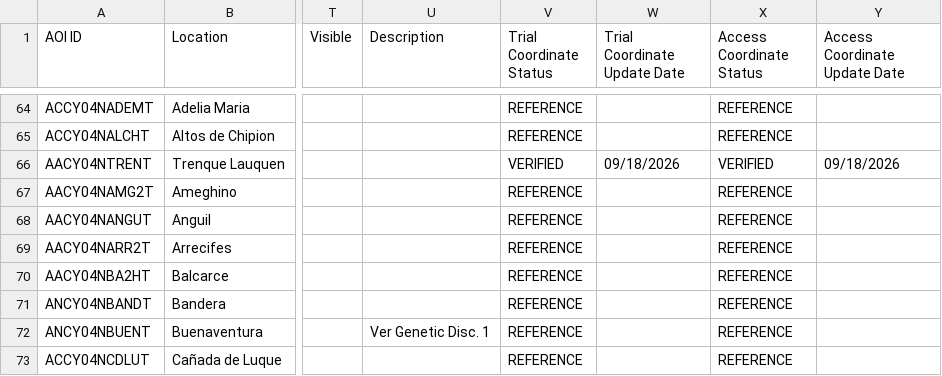
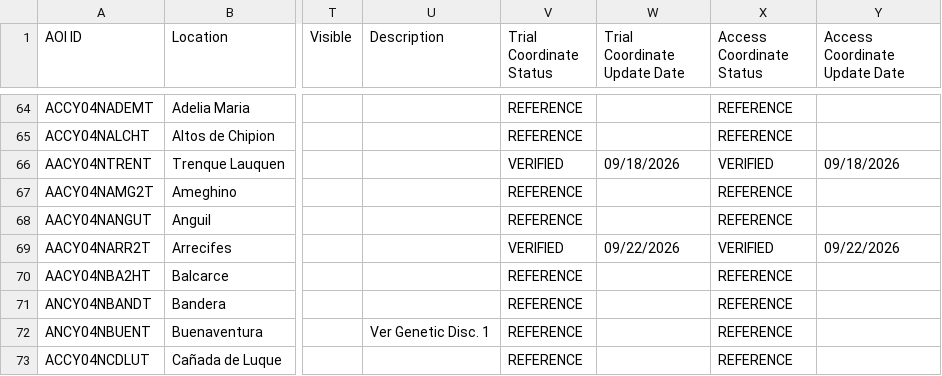
Before and after one commit to LAAR-TESTING-AR/field-trial-platform, a CSV file: Sitios_test.csv, drawn as a sheet; only a part is shown, gaps mark what is left out; the diff names each change by its address in the sheet, - before the commit and + after, or states it on an @@ line.

Commit message:
Actualizacion automatica de Sitios.csv desde SharePoint

```diff
--- a/Sitios_test.csv
+++ b/Sitios_test.csv
-V69 (Trial Coordinate Status): REFERENCE
+V69 (Trial Coordinate Status): VERIFIED
-W69 (Trial Coordinate Update Date): (empty)
+W69 (Trial Coordinate Update Date): 09/22/2026
-X69 (Access Coordinate Status): REFERENCE
+X69 (Access Coordinate Status): VERIFIED
-Y69 (Access Coordinate Update Date): (empty)
+Y69 (Access Coordinate Update Date): 09/22/2026
```
